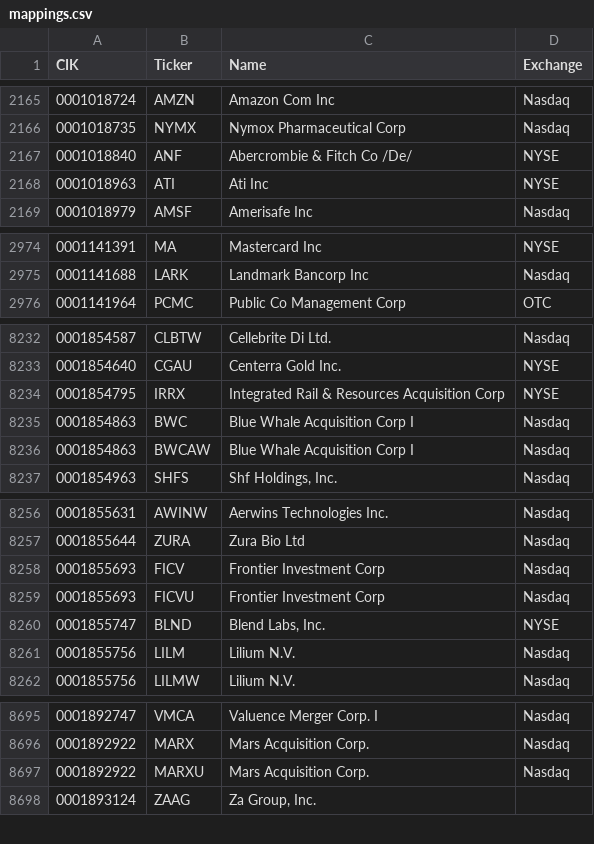
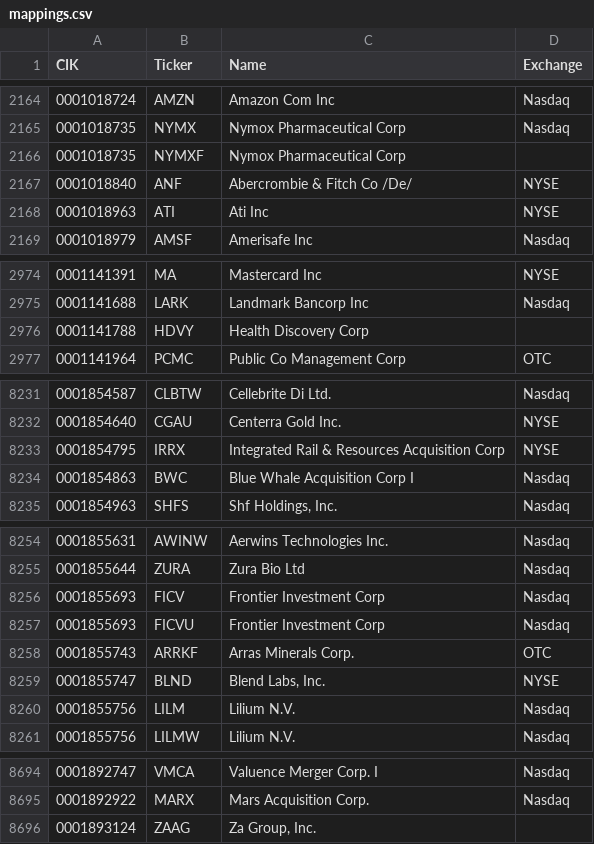
Before and after one commit to jadchaar/sec-cik-mapper, a CSV file: mappings/stocks/mappings.csv, drawn as a sheet; only a part is shown, gaps mark what is left out; removed rows and columns are numbered as before the commit, all else as after; the diff covers the shown part only; the diff names each change by its address in the sheet, - before the commit and + after, or states it on an @@ line.

```diff
--- a/mappings/stocks/mappings.csv
+++ b/mappings/stocks/mappings.csv
+row 2166: 0001018735 | NYMXF | Nymox Pharmaceutical Corp
+row 2976: 0001141788 | HDVY | Health Discovery Corp
-row 8236: 0001854863 | BWCAW | Blue Whale Acquisition Corp I | Nasdaq
+row 8258: 0001855743 | ARRKF | Arras Minerals Corp. | OTC
-row 8697: 0001892922 | MARXU | Mars Acquisition Corp. | Nasdaq
```
Also changed, not shown: 7 added rows, 9 removed rows and 78 edited cells elsewhere in this file, 20 other files.
